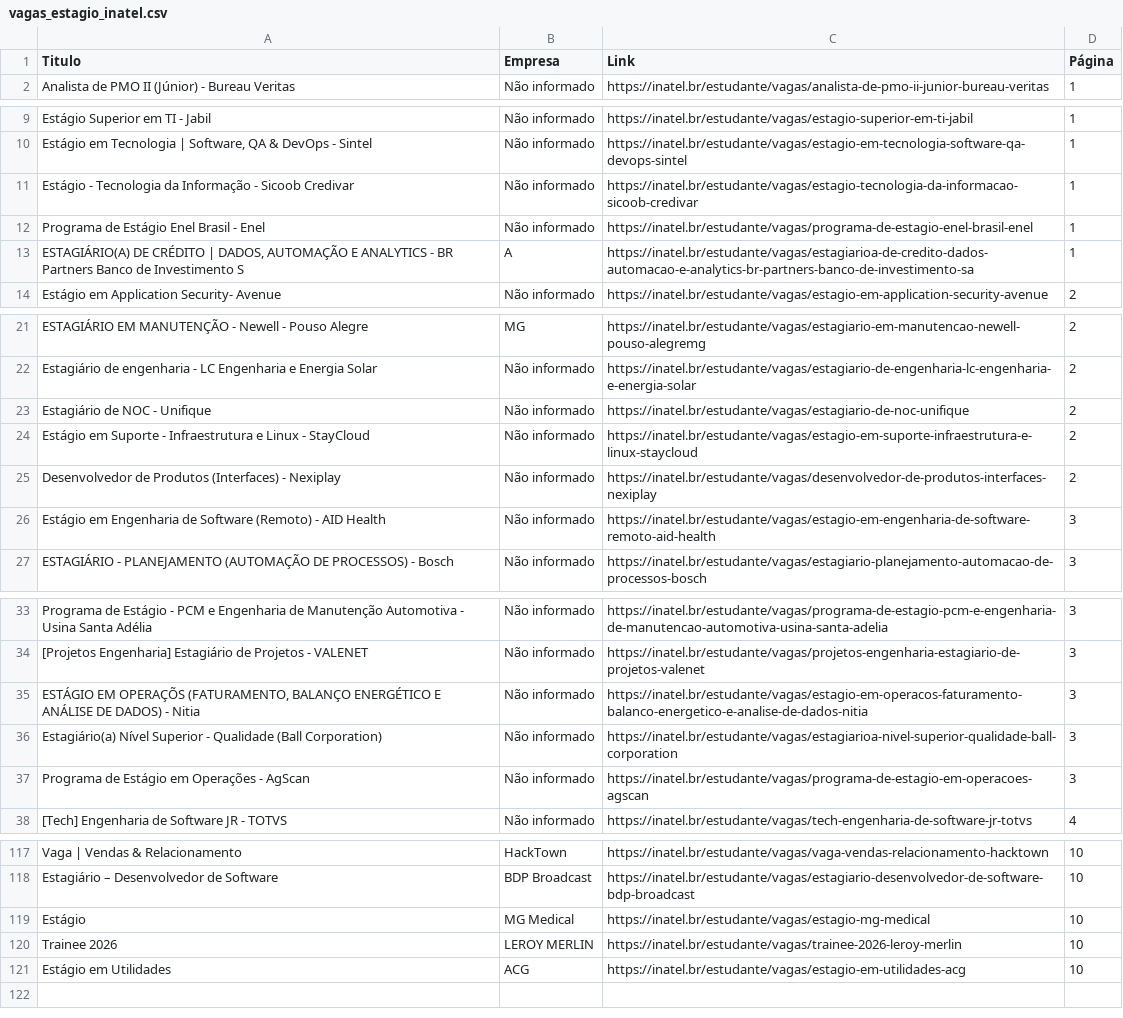
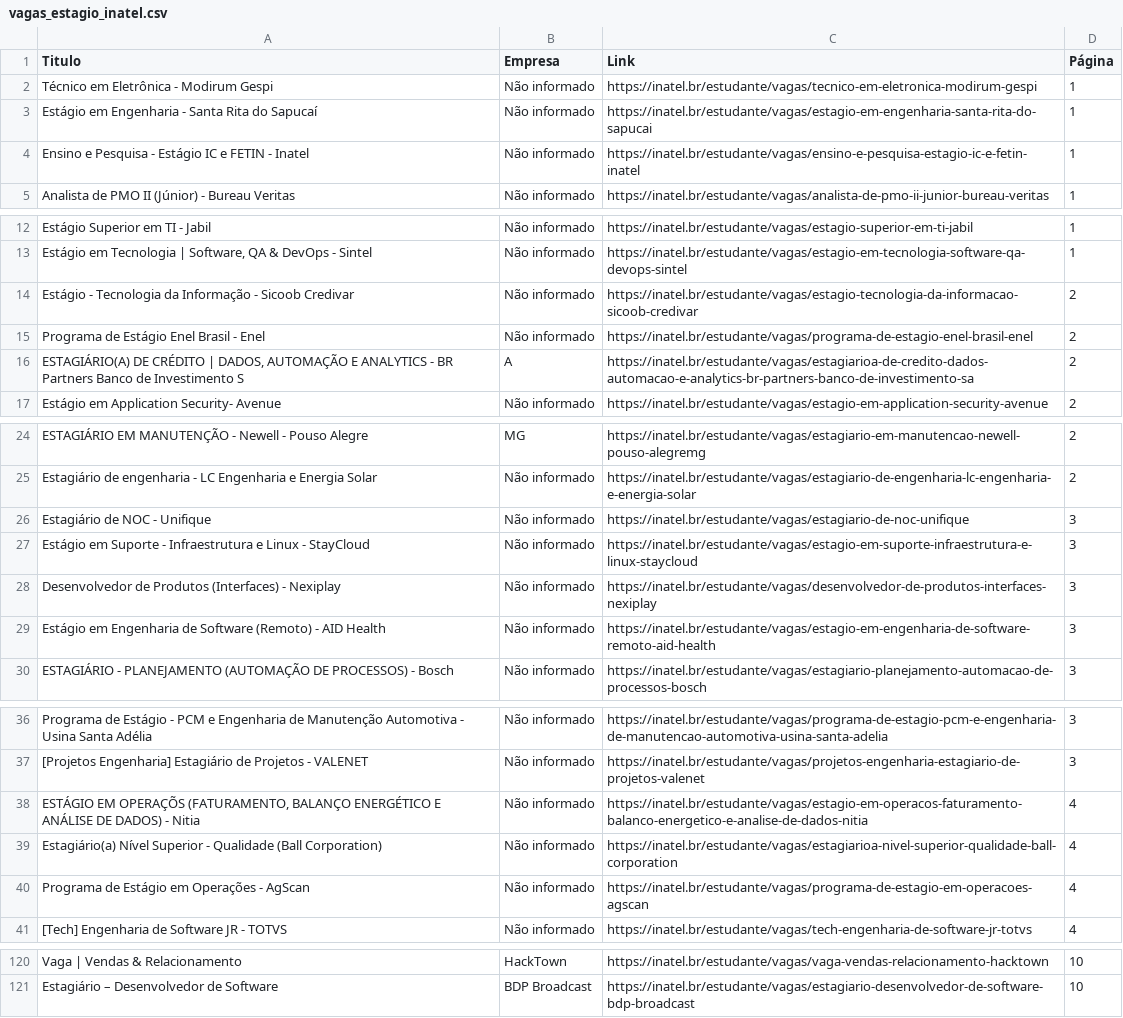
Before and after one commit to Joao0015/inatel-vagas-bot2.0, a CSV file: vagas_estagio_inatel.csv, drawn as a sheet; only a part is shown, gaps mark what is left out; the diff covers the shown part only.

```diff
--- a/vagas_estagio_inatel.csv
+++ b/vagas_estagio_inatel.csv
@@ -1,2 +1,5 @@
 Titulo,Empresa,Link,Página
+Técnico em Eletrônica - Modirum Gespi,Não informado,https://inatel.br/estudante/vagas/tecnico-em-eletronica-modirum-gespi,1
+Estágio em Engenharia - Santa Rita do Sapucaí,Não informado,https://inatel.br/estudante/vagas/estagio-em-engenharia-santa-rita-do-sapucai,1
+Ensino e Pesquisa - Estágio IC e FETIN - Inatel,Não informado,https://inatel.br/estudante/vagas/ensino-e-pesquisa-estagio-ic-e-fetin-inatel,1
 Analista de PMO II (Júnior) - Bureau Veritas,Não informado,https://inatel.br/estudante/vagas/analista-de-pmo-ii-junior-bureau-veritas,1
@@ -10,5 +13,5 @@ Estágio Superior em TI - Jabil,Não informado,https://inatel.br/estudante/vagas
 "Estágio em Tecnologia | Software, QA & DevOps - Sintel",Não informado,https://inatel.br/estudante/vagas/estagio-em-tecnologia-software-qa-devops-sintel,1
-Estágio - Tecnologia da Informação - Sicoob Credivar,Não informado,https://inatel.br/estudante/vagas/estagio-tecnologia-da-informacao-sicoob-credivar,1
-Programa de Estágio Enel Brasil - Enel,Não informado,https://inatel.br/estudante/vagas/programa-de-estagio-enel-brasil-enel,1
-"ESTAGIÁRIO(A) DE CRÉDITO | DADOS, AUTOMAÇÃO E ANALYTICS - BR Partners Banco de Investimento S",A,https://inatel.br/estudante/vagas/estagiarioa-de-credito-dados-automacao-e-analytics-br-partners-banco-de-investimento-sa,1
+Estágio - Tecnologia da Informação - Sicoob Credivar,Não informado,https://inatel.br/estudante/vagas/estagio-tecnologia-da-informacao-sicoob-credivar,2
+Programa de Estágio Enel Brasil - Enel,Não informado,https://inatel.br/estudante/vagas/programa-de-estagio-enel-brasil-enel,2
+"ESTAGIÁRIO(A) DE CRÉDITO | DADOS, AUTOMAÇÃO E ANALYTICS - BR Partners Banco de Investimento S",A,https://inatel.br/estudante/vagas/estagiarioa-de-credito-dados-automacao-e-analytics-br-partners-banco-de-investimento-sa,2
 Estágio em Application Security- Avenue,Não informado,https://inatel.br/estudante/vagas/estagio-em-application-security-avenue,2
@@ -22,5 +25,5 @@ ESTAGIÁRIO EM MANUTENÇÃO - Newell - Pouso Alegre,MG,https://inatel.br/estudan
 Estagiário de engenharia -  LC Engenharia e Energia Solar,Não informado,https://inatel.br/estudante/vagas/estagiario-de-engenharia-lc-engenharia-e-energia-solar,2
-Estagiário de NOC - Unifique,Não informado,https://inatel.br/estudante/vagas/estagiario-de-noc-unifique,2
-Estágio em Suporte - Infraestrutura e Linux - StayCloud,Não informado,https://inatel.br/estudante/vagas/estagio-em-suporte-infraestrutura-e-linux-staycloud,2
-Desenvolvedor de Produtos (Interfaces) - Nexiplay,Não informado,https://inatel.br/estudante/vagas/desenvolvedor-de-produtos-interfaces-nexiplay,2
+Estagiário de NOC - Unifique,Não informado,https://inatel.br/estudante/vagas/estagiario-de-noc-unifique,3
+Estágio em Suporte - Infraestrutura e Linux - StayCloud,Não informado,https://inatel.br/estudante/vagas/estagio-em-suporte-infraestrutura-e-linux-staycloud,3
+Desenvolvedor de Produtos (Interfaces) - Nexiplay,Não informado,https://inatel.br/estudante/vagas/desenvolvedor-de-produtos-interfaces-nexiplay,3
 Estágio em Engenharia de Software (Remoto) - AID Health,Não informado,https://inatel.br/estudante/vagas/estagio-em-engenharia-de-software-remoto-aid-health,3
@@ -34,5 +37,5 @@ Programa de Estágio - PCM e Engenharia de Manutenção Automotiva - Usina Santa
 [Projetos Engenharia] Estagiário de Projetos - VALENET,Não informado,https://inatel.br/estudante/vagas/projetos-engenharia-estagiario-de-projetos-valenet,3
-"ESTÁGIO EM OPERAÇÕS (FATURAMENTO, BALANÇO ENERGÉTICO E ANÁLISE DE DADOS) - Nitia",Não informado,https://inatel.br/estudante/vagas/estagio-em-operacos-faturamento-balanco-energetico-e-analise-de-dados-nitia,3
-Estagiário(a) Nível Superior - Qualidade (Ball Corporation),Não informado,https://inatel.br/estudante/vagas/estagiarioa-nivel-superior-qualidade-ball-corporation,3
-Programa de Estágio em Operações - AgScan,Não informado,https://inatel.br/estudante/vagas/programa-de-estagio-em-operacoes-agscan,3
+"ESTÁGIO EM OPERAÇÕS (FATURAMENTO, BALANÇO ENERGÉTICO E ANÁLISE DE DADOS) - Nitia",Não informado,https://inatel.br/estudante/vagas/estagio-em-operacos-faturamento-balanco-energetico-e-analise-de-dados-nitia,4
+Estagiário(a) Nível Superior - Qualidade (Ball Corporation),Não informado,https://inatel.br/estudante/vagas/estagiarioa-nivel-superior-qualidade-ball-corporation,4
+Programa de Estágio em Operações - AgScan,Não informado,https://inatel.br/estudante/vagas/programa-de-estagio-em-operacoes-agscan,4
 [Tech] Engenharia de Software JR - TOTVS,Não informado,https://inatel.br/estudante/vagas/tech-engenharia-de-software-jr-totvs,4
@@ -118,4 +121 @@ Vaga | Vendas & Relacionamento,HackTown,https://inatel.br/estudante/vagas/vaga-v
 Estagiário – Desenvolvedor de Software,BDP Broadcast,https://inatel.br/estudante/vagas/estagiario-desenvolvedor-de-software-bdp-broadcast,10
-Estágio,MG Medical,https://inatel.br/estudante/vagas/estagio-mg-medical,10
-Trainee 2026,LEROY MERLIN,https://inatel.br/estudante/vagas/trainee-2026-leroy-merlin,10
-Estágio em Utilidades,ACG,https://inatel.br/estudante/vagas/estagio-em-utilidades-acg,10
```
Also changed, not shown: 18 edited cells elsewhere in this file.
